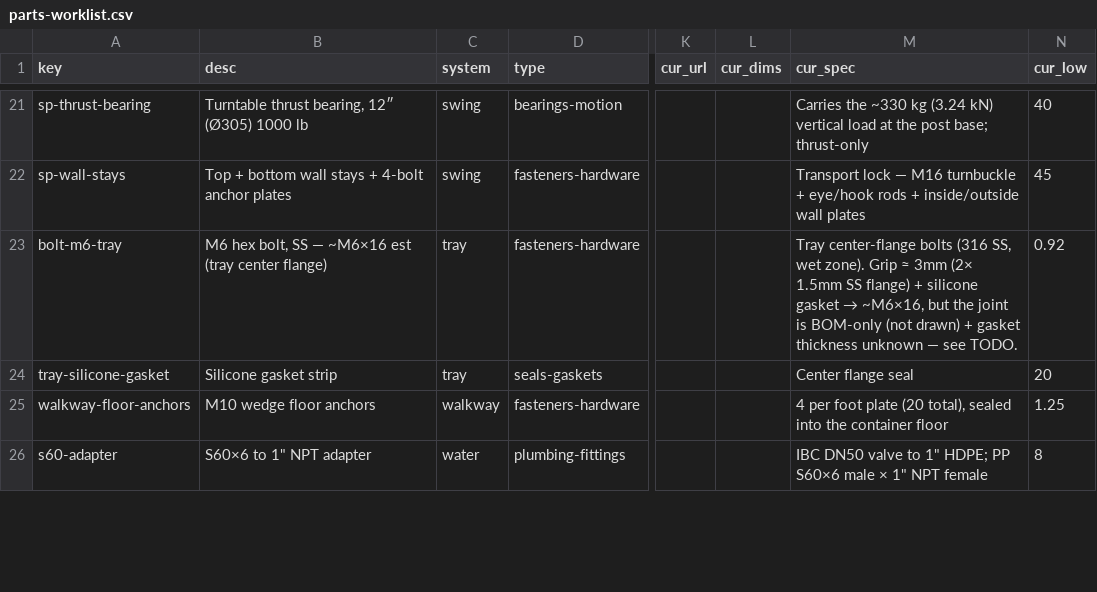
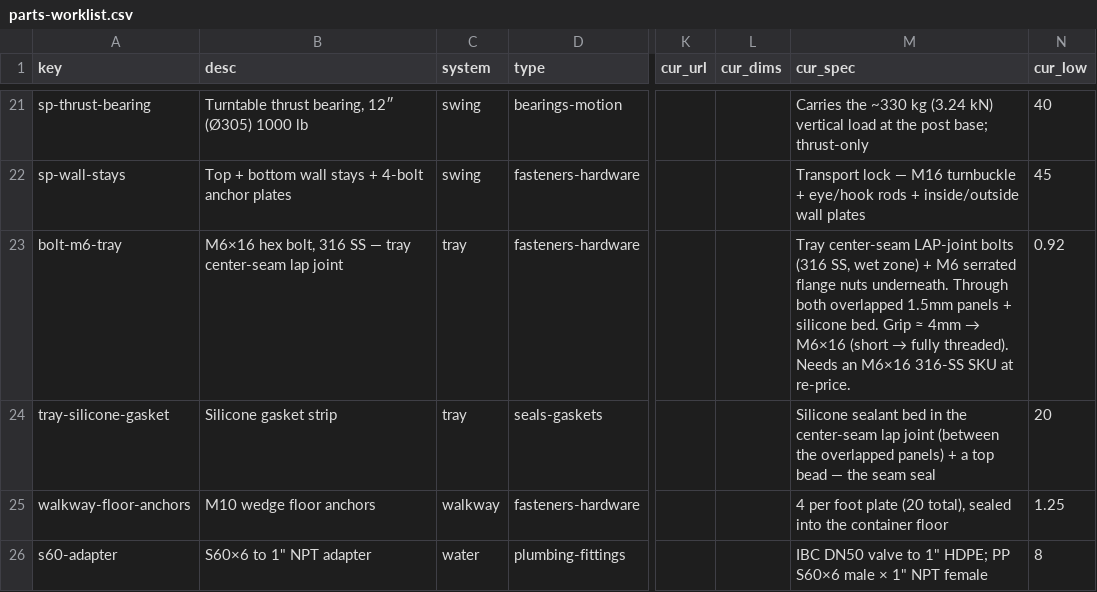
Before and after one commit to alvinr/tbs, a CSV file: parts-worklist.csv, drawn as a sheet; only a part is shown, gaps mark what is left out; the diff names each change by its address in the sheet, - before the commit and + after, or states it on an @@ line.

Commit message:
Item 3 design DONE: tray center-seam shingle-lap joint (bolt pinned M6x16)
Resolved the two-panel tray seam: a ~40mm shingle-oriented lap (uphill panel
over the downhill one so water sheets off the step on the 1:200 sloped floor),
silicone-bedded, 12x M6x16 + serrated flange nuts underneath. bolt-m6-tray
pinned to M6x16; report S2.1/S2.6 + tray fab + silicone specs updated. No cost
change (design/spec only). Remaining sub-task: the new lap-joint detail sheet
(TODO updated).

```diff
--- a/parts-worklist.csv
+++ b/parts-worklist.csv
-B23 (desc): M6 hex bolt, SS — ~M6×16 est (tray center flange)
+B23 (desc): M6×16 hex bolt, 316 SS — tray center-seam lap joint
@@ M23 (cur_spec): Tray center-flange bolts (316 SS, wet zone). Grip ≈ 3mm (2× 1.5mm SS flange) + silicone gasket → ~M6×16, but the joint is BOM-only (not drawn) + gasket thickness unknown — see TODO. → Tray center-seam LAP-joint bolts (316 SS, wet zone) + M6 serrated flange nuts underneath. Through both overlapped 1.5mm panels + silicone bed. Grip ≈ 4mm → M6×16 (short → fully threaded). Needs an M6×16 316-SS SKU at re-price. @@
-M24 (cur_spec): Center flange seal
+M24 (cur_spec): Silicone sealant bed in the center-seam lap joint (between the overlapped panels) + a top bead — the seam seal
```
Also changed, not shown: 4 other files.
